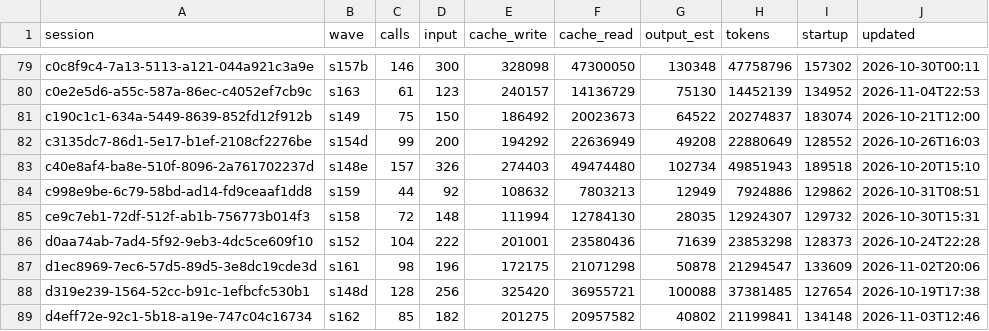
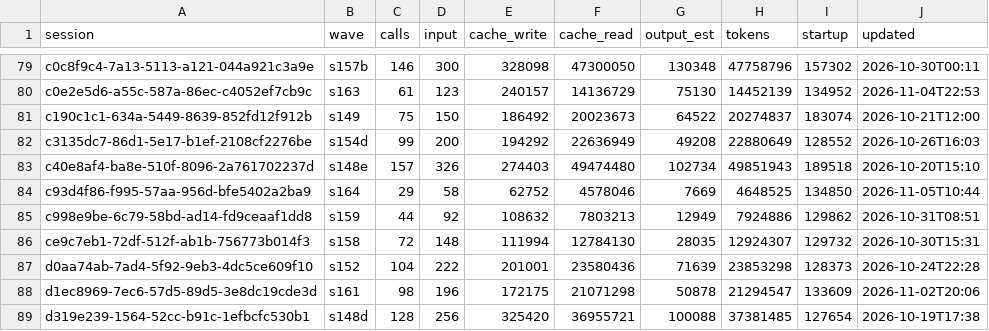
Before and after one commit to DrSaturnn/Step2Haki, a CSV file: workspace/repair/efficiency/ledger_lead.csv, drawn as a sheet; only a part is shown, gaps mark what is left out; the shorter side is filled out with more unchanged rows; the diff names each change by its address in the sheet, - before the commit and + after, or states it on an @@ line.

```diff
--- a/workspace/repair/efficiency/ledger_lead.csv
+++ b/workspace/repair/efficiency/ledger_lead.csv
+row 84: c93d4f86-f995-57aa-956d-bfe5402a2ba9 | s164 | 29 | 58 | 62752 | 4578046 | 7669 | 4648525 | 134850 | 2026-11-05T10:44
```
Also changed, not shown: 1 other file.
